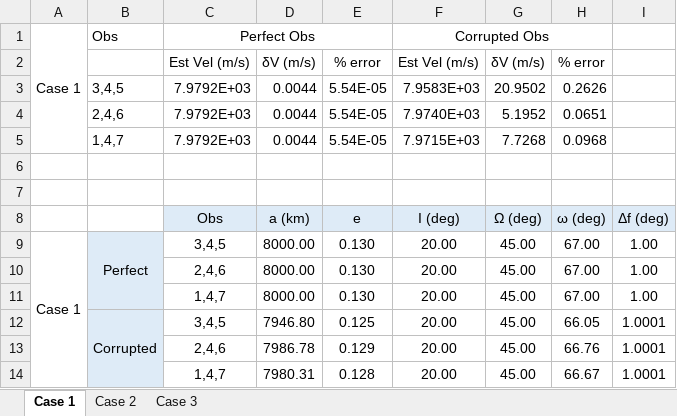
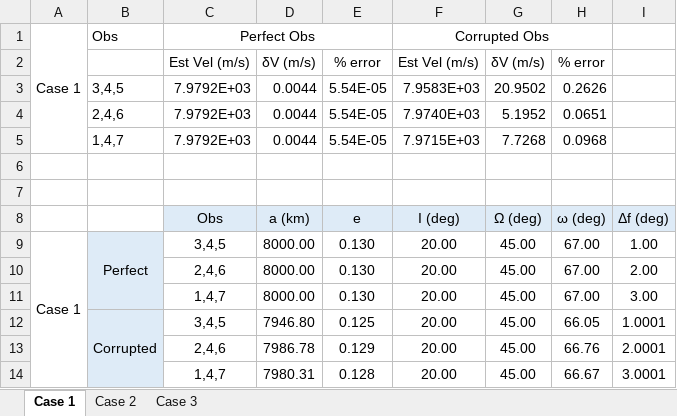
Before and after one commit to NicholasLuis/AERSP450, an Excel workbook: HW3/GibbsTableComparison.xlsx, sheet Case 1, drawn as a sheet; values as stored, in another font and other column widths than the file's, no borders; the diff names each change by its address in the sheet, - before the commit and + after, or states it on an @@ line.

```diff
--- a/HW3/GibbsTableComparison.xlsx (sheet Case 1)
+++ b/HW3/GibbsTableComparison.xlsx (sheet Case 1)
-I10: 1.00
+I10: 2.00
-I11: 1.00
+I11: 3.00
-I13: 1.0001
+I13: 2.0001
-I14: 1.0001
+I14: 3.0001
```
Also changed, not shown: sheet Case 3, sheet Case 2, 4 other files.
